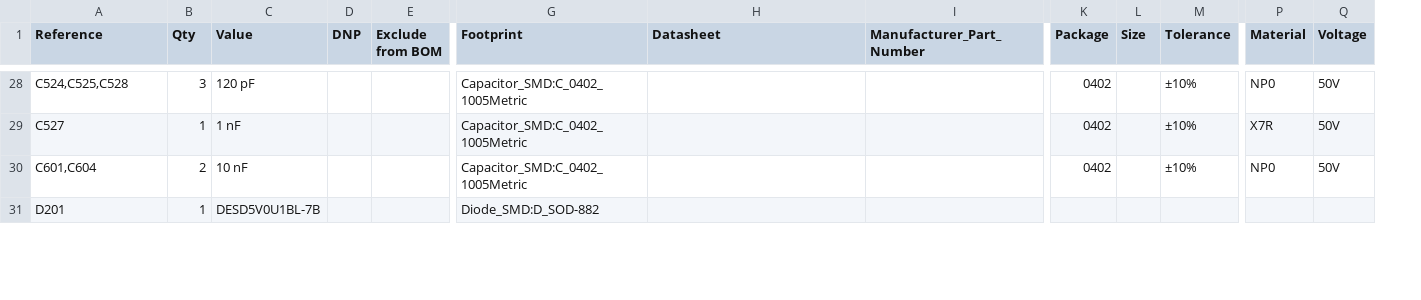
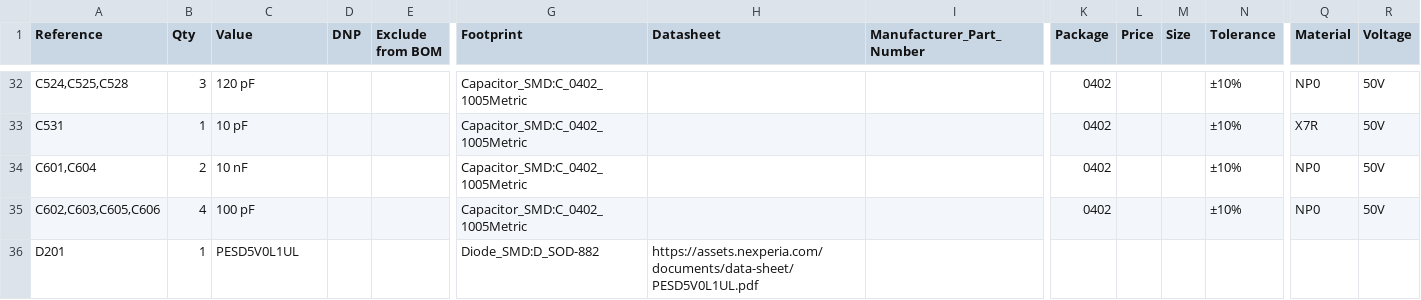
Before and after one commit to JaxRaffnix/sdr-analog-frontend, a CSV file: pcb/documents/bom.csv, drawn as a sheet; only a part is shown, gaps mark what is left out; addresses are those after the commit; rows hold the shown columns only; the diff covers the shown part only; the diff names each change by its address in the sheet, - before the commit and + after, or states it on an @@ line.

```diff
--- a/pcb/documents/bom.csv
+++ b/pcb/documents/bom.csv
+column L (Price), empty
-A33 (Reference): C527
+A33 (Reference): C531
-C33 (Value): 1 nF
+C33 (Value): 10 pF
+row 35: C602,C603,C605,C606 | 4 | 100 pF |  |  | Capacitor_SMD:C_0402_1005Metric |  |  | 0402 |  |  | ±10% | NP0 | 50V
-C36 (Value): DESD5V0U1BL-7B
+C36 (Value): PESD5V0L1UL
-H36 (Datasheet): (empty)
+H36 (Datasheet): https://assets.nexperia.com/documents/data-sheet/PESD5V0L1UL.pdf
```
Also changed, not shown: 10 added rows, 4 removed rows and 20 edited cells elsewhere in this file, 10 other files.
